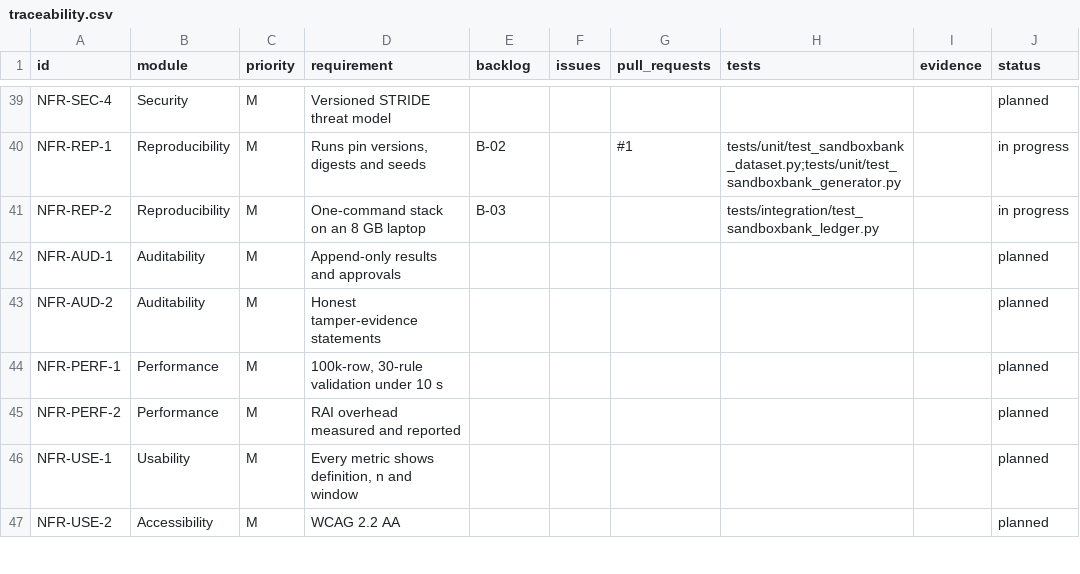
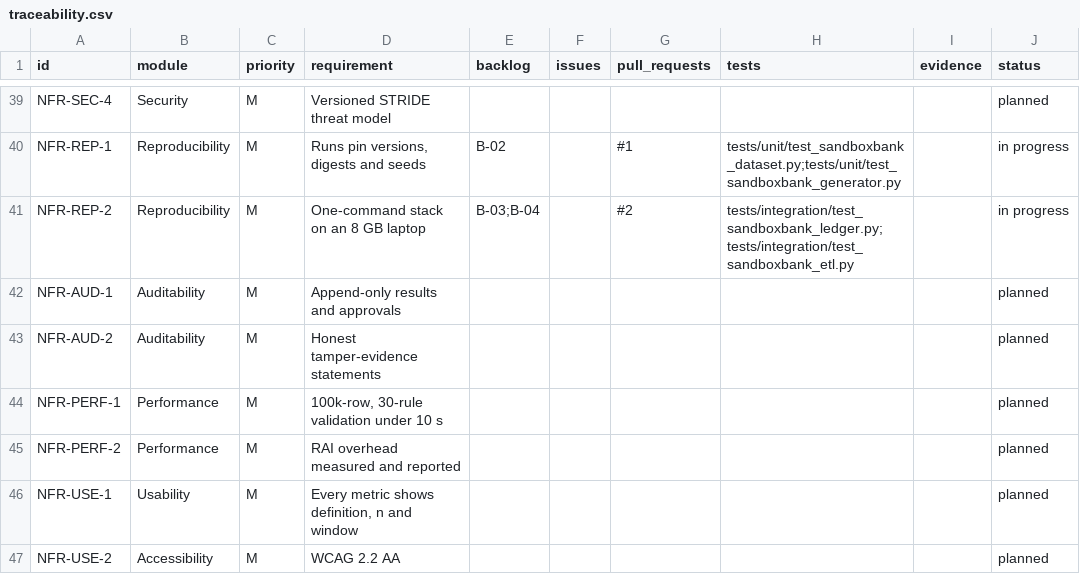
Before and after one commit to resilinet-ai/resilinet-ai, a CSV file: docs/traceability.csv, drawn as a sheet; only a part is shown, gaps mark what is left out.

```diff
--- a/docs/traceability.csv
+++ b/docs/traceability.csv
@@ -40,3 +40,3 @@ NFR-SEC-4,Security,M,Versioned STRIDE threat model,,,,,,planned
 NFR-REP-1,Reproducibility,M,"Runs pin versions, digests and seeds",B-02,,#1,tests/unit/test_sandboxbank_dataset.py;tests/unit/test_sandboxbank_generator.py,,in progress
-NFR-REP-2,Reproducibility,M,One-command stack on an 8 GB laptop,B-03,,,tests/integration/test_sandboxbank_ledger.py,,in progress
+NFR-REP-2,Reproducibility,M,One-command stack on an 8 GB laptop,B-03;B-04,,#2,tests/integration/test_sandboxbank_ledger.py;tests/integration/test_sandboxbank_etl.py,,in progress
 NFR-AUD-1,Auditability,M,Append-only results and approvals,,,,,,planned
```
Also changed, not shown: 10 other files.
